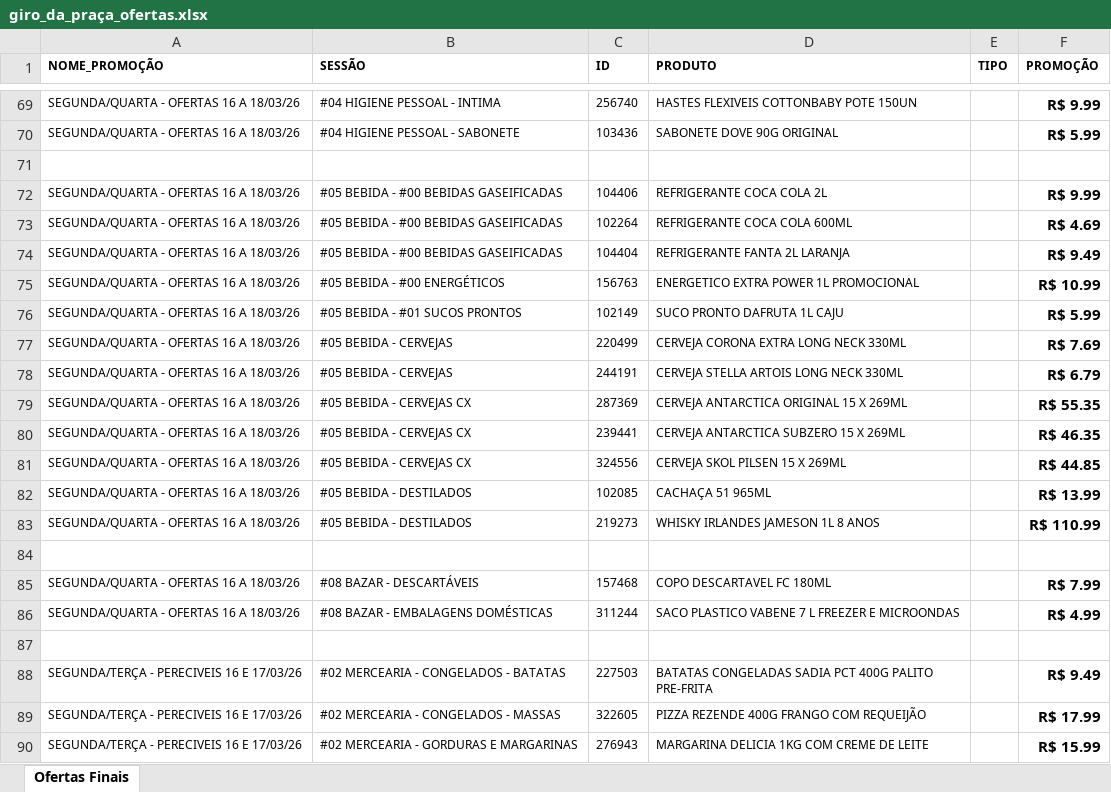
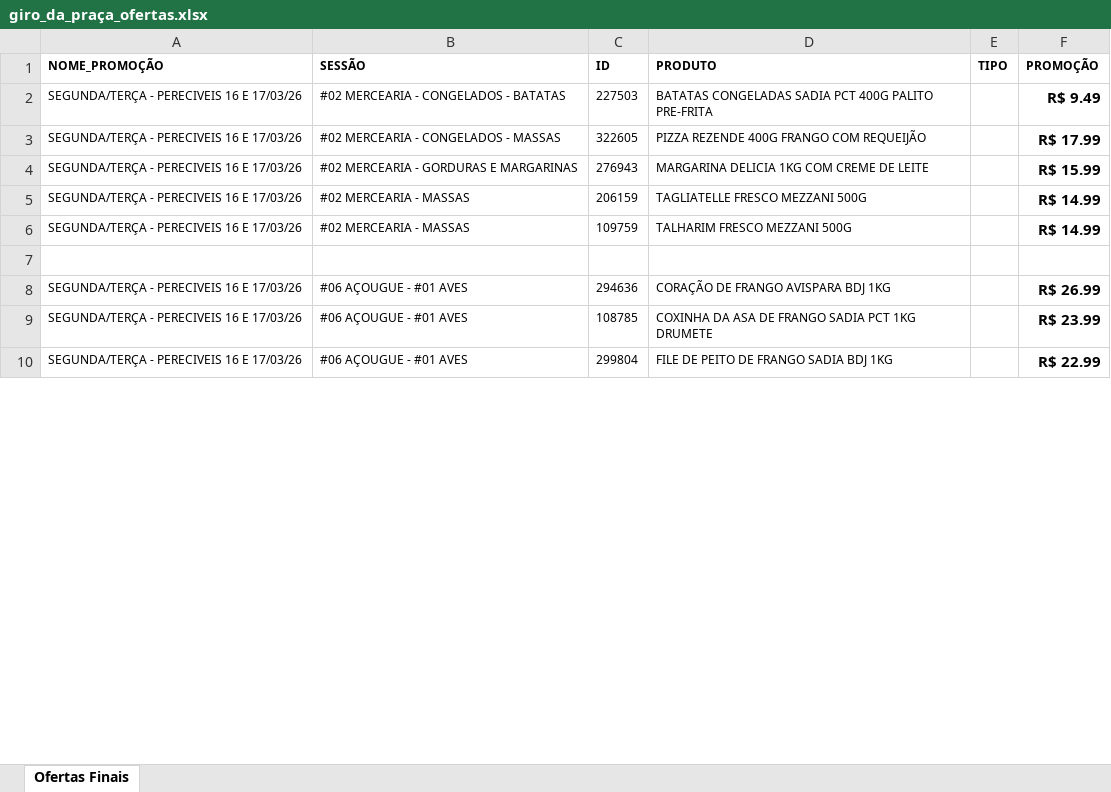
Before and after one commit to geisson/automacao_giro_ofertas, an Excel workbook: giro_da_praça_ofertas.xlsx, sheet Ofertas Finais, drawn as a sheet; only a part is shown, gaps mark what is left out; the shorter side is filled out with more unchanged rows; values as stored, in another font and other column widths than the file's, no borders; removed rows and columns are numbered as before the commit, all else as after; the diff covers the shown part only; the diff names each change by its address in the sheet, - before the commit and + after, or states it on an @@ line.

```diff
--- a/giro_da_praça_ofertas.xlsx (sheet Ofertas Finais)
+++ b/giro_da_praça_ofertas.xlsx (sheet Ofertas Finais)
-row 69: SEGUNDA/QUARTA - OFERTAS 16 A 18/03/26 | #04 HIGIENE PESSOAL - INTIMA | 256740 | HASTES FLEXIVEIS COTTONBABY POTE 150UN |  | R$ 9.99
-row 70: SEGUNDA/QUARTA - OFERTAS 16 A 18/03/26 | #04 HIGIENE PESSOAL - SABONETE | 103436 | SABONETE DOVE 90G ORIGINAL |  | R$ 5.99
-row 71: (empty)
-row 72: SEGUNDA/QUARTA - OFERTAS 16 A 18/03/26 | #05 BEBIDA - #00 BEBIDAS GASEIFICADAS | 104406 | REFRIGERANTE COCA COLA 2L |  | R$ 9.99
-row 73: SEGUNDA/QUARTA - OFERTAS 16 A 18/03/26 | #05 BEBIDA - #00 BEBIDAS GASEIFICADAS | 102264 | REFRIGERANTE COCA COLA 600ML |  | R$ 4.69
-row 74: SEGUNDA/QUARTA - OFERTAS 16 A 18/03/26 | #05 BEBIDA - #00 BEBIDAS GASEIFICADAS | 104404 | REFRIGERANTE FANTA 2L LARANJA |  | R$ 9.49
-row 75: SEGUNDA/QUARTA - OFERTAS 16 A 18/03/26 | #05 BEBIDA - #00 ENERGÉTICOS | 156763 | ENERGETICO EXTRA POWER 1L PROMOCIONAL |  | R$ 10.99
-row 76: SEGUNDA/QUARTA - OFERTAS 16 A 18/03/26 | #05 BEBIDA - #01 SUCOS PRONTOS | 102149 | SUCO PRONTO DAFRUTA 1L CAJU |  | R$ 5.99
-row 77: SEGUNDA/QUARTA - OFERTAS 16 A 18/03/26 | #05 BEBIDA - CERVEJAS | 220499 | CERVEJA CORONA EXTRA LONG NECK 330ML |  | R$ 7.69
-row 78: SEGUNDA/QUARTA - OFERTAS 16 A 18/03/26 | #05 BEBIDA - CERVEJAS | 244191 | CERVEJA STELLA ARTOIS LONG NECK 330ML |  | R$ 6.79
-row 79: SEGUNDA/QUARTA - OFERTAS 16 A 18/03/26 | #05 BEBIDA - CERVEJAS CX | 287369 | CERVEJA ANTARCTICA ORIGINAL 15 X 269ML |  | R$ 55.35
-row 80: SEGUNDA/QUARTA - OFERTAS 16 A 18/03/26 | #05 BEBIDA - CERVEJAS CX | 239441 | CERVEJA ANTARCTICA SUBZERO 15 X 269ML |  | R$ 46.35
-row 81: SEGUNDA/QUARTA - OFERTAS 16 A 18/03/26 | #05 BEBIDA - CERVEJAS CX | 324556 | CERVEJA SKOL PILSEN 15 X 269ML |  | R$ 44.85
-row 82: SEGUNDA/QUARTA - OFERTAS 16 A 18/03/26 | #05 BEBIDA - DESTILADOS | 102085 | CACHAÇA 51 965ML |  | R$ 13.99
-row 83: SEGUNDA/QUARTA - OFERTAS 16 A 18/03/26 | #05 BEBIDA - DESTILADOS | 219273 | WHISKY IRLANDES JAMESON 1L 8 ANOS |  | R$ 110.99
-row 84: (empty)
-row 85: SEGUNDA/QUARTA - OFERTAS 16 A 18/03/26 | #08 BAZAR - DESCARTÁVEIS | 157468 | COPO DESCARTAVEL FC 180ML |  | R$ 7.99
-row 86: SEGUNDA/QUARTA - OFERTAS 16 A 18/03/26 | #08 BAZAR - EMBALAGENS DOMÉSTICAS | 311244 | SACO PLASTICO VABENE 7 L FREEZER E MICROONDAS |  | R$ 4.99
-row 87: (empty)
```
Also changed, not shown: 31 added rows and 67 removed rows elsewhere in this sheet, produtos_cadastrados.xlsx, 12 other files.
